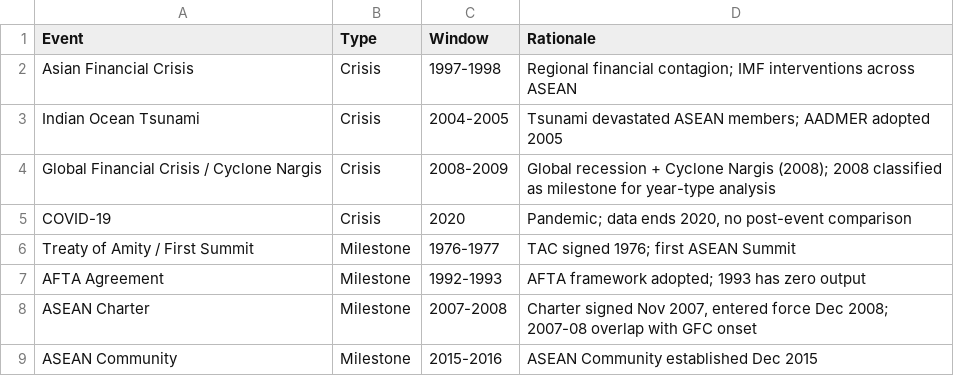
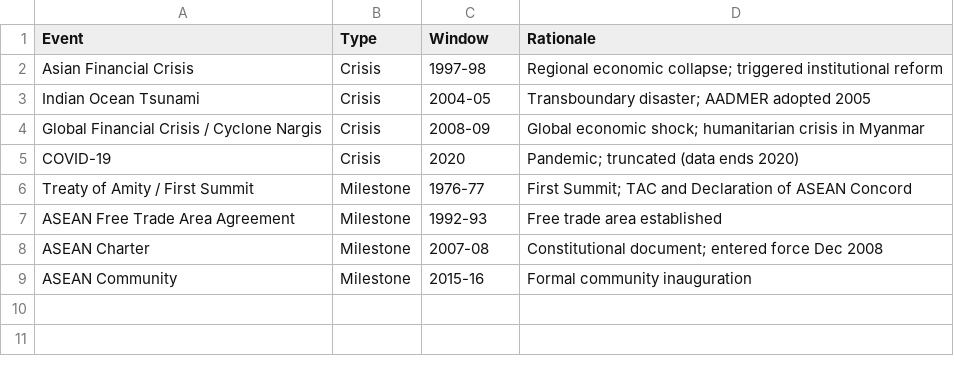
Before and after one commit to hpham22/replication-policy-agenda-hp-rt-26, a CSV file: analysis/outputs/tables/table1_classifications.csv, drawn as a sheet.

```diff
--- a/analysis/outputs/tables/table1_classifications.csv
+++ b/analysis/outputs/tables/table1_classifications.csv
@@ -1,9 +1,9 @@
 Event,Type,Window,Rationale
-Asian Financial Crisis,Crisis,1997-1998,Regional financial contagion; IMF interventions across ASEAN
-Indian Ocean Tsunami,Crisis,2004-2005,Tsunami devastated ASEAN members; AADMER adopted 2005
-Global Financial Crisis / Cyclone Nargis,Crisis,2008-2009,Global recession + Cyclone Nargis (2008); 2008 classified as milestone for year-type analysis
-COVID-19,Crisis,2020,"Pandemic; data ends 2020, no post-event comparison"
-Treaty of Amity / First Summit,Milestone,1976-1977,TAC signed 1976; first ASEAN Summit
-AFTA Agreement,Milestone,1992-1993,AFTA framework adopted; 1993 has zero output
-ASEAN Charter,Milestone,2007-2008,"Charter signed Nov 2007, entered force Dec 2008; 2007-08 overlap with GFC onset"
-ASEAN Community,Milestone,2015-2016,ASEAN Community established Dec 2015
+Asian Financial Crisis,Crisis,1997-98,Regional economic collapse; triggered institutional reform
+Indian Ocean Tsunami,Crisis,2004-05,Transboundary disaster; AADMER adopted 2005
+Global Financial Crisis / Cyclone Nargis,Crisis,2008-09,Global economic shock; humanitarian crisis in Myanmar
+COVID-19,Crisis,2020,Pandemic; truncated (data ends 2020)
+Treaty of Amity / First Summit,Milestone,1976-77,First Summit; TAC and Declaration of ASEAN Concord
+ASEAN Free Trade Area Agreement,Milestone,1992-93,Free trade area established
+ASEAN Charter,Milestone,2007-08,Constitutional document; entered force Dec 2008
+ASEAN Community,Milestone,2015-16,Formal community inauguration
```
Also changed, not shown: analysis/outputs/tables/table2_aggregate_stats.csv, analysis/outputs/tables/table4_distributional_comparison.csv, 37 other files.
